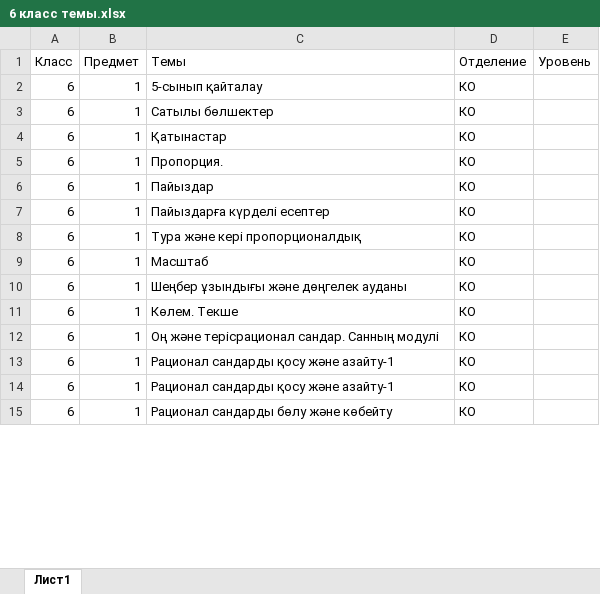
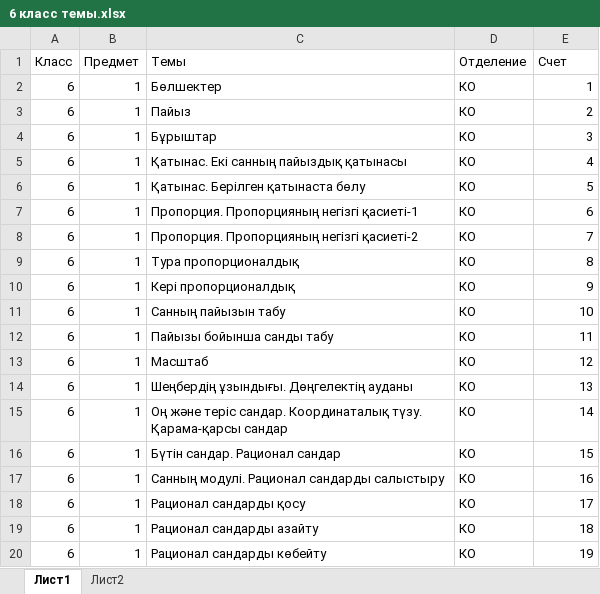
Before and after one commit to AiplusAdmin/attendence-almaty-server, an Excel workbook: 6 класс темы.xlsx, sheet Лист1, drawn as a sheet; only a part is shown; values as stored, in another font and other column widths than the file's, no borders; addresses are those after the commit; the diff covers the shown part only; the diff names each change by its address in the sheet, - before the commit and + after, or states it on an @@ line.

```diff
--- a/6 класс темы.xlsx (sheet Лист1)
+++ b/6 класс темы.xlsx (sheet Лист1)
+sheet tab: Лист2
-E1: Уровень
+E1: Счет
+row 2: 6 | 1 | Бөлшектер | КО | 1
-C3 (Темы): 5-сынып қайталау
+C3 (Темы): Пайыз
-E3 (Счет): (empty)
+E3 (Счет): 2
-C4 (Темы): Сатылы бөлшектер
+C4 (Темы): Бұрыштар
-E4 (Счет): (empty)
+E4 (Счет): 3
+row 5: 6 | 1 | Қатынас. Екі санның пайыздық қатынасы | КО | 4
-C6 (Темы): Қатынастар
+C6 (Темы): Қатынас. Берілген қатынаста бөлу
-E6 (Счет): (empty)
+E6 (Счет): 5
-C7 (Темы): Пропорция.
+C7 (Темы): Пропорция. Пропорцияның негізгі қасиеті-1
-E7 (Счет): (empty)
+E7 (Счет): 6
-C8 (Темы): Пайыздар
+C8 (Темы): Пропорция. Пропорцияның негізгі қасиеті-2
-E8 (Счет): (empty)
+E8 (Счет): 7
-C9 (Темы): Пайыздарға күрделі есептер
+C9 (Темы): Тура пропорционалдық
-E9 (Счет): (empty)
+E9 (Счет): 8
-C10 (Темы): Тура және кері пропорционалдық
+C10 (Темы): Кері пропорционалдық
-E10 (Счет): (empty)
+E10 (Счет): 9
+row 11: 6 | 1 | Санның пайызын табу | КО | 10
+row 12: 6 | 1 | Пайызы бойынша санды табу | КО | 11
-E13 (Счет): (empty)
+E13 (Счет): 12
-C14 (Темы): Шеңбер ұзындығы және дөңгелек ауданы
+C14 (Темы): Шеңбердің ұзындығы. Дөңгелектің ауданы
-E14 (Счет): (empty)
+E14 (Счет): 13
-C15 (Темы): Көлем. Текше
+C15 (Темы): Оң және теріс сандар. Координаталық түзу. Қарама-қарсы сандар
-E15 (Счет): (empty)
+E15 (Счет): 14
+row 16: 6 | 1 | Бүтін сандар. Рационал сандар | КО | 15
-C17 (Темы): Оң және терісрационал сандар. Санның модулі
+C17 (Темы): Санның модулі. Рационал сандарды салыстыру
-E17 (Счет): (empty)
+E17 (Счет): 16
-C18 (Темы): Рационал сандарды қосу және азайту-1
+C18 (Темы): Рационал сандарды қосу
-E18 (Счет): (empty)
+E18 (Счет): 17
-C19 (Темы): Рационал сандарды қосу және азайту-1
+C19 (Темы): Рационал сандарды азайту
-E19 (Счет): (empty)
+E19 (Счет): 18
-C20 (Темы): Рационал сандарды бөлу және көбейту
+C20 (Темы): Рационал сандарды көбейту
-E20 (Счет): (empty)
+E20 (Счет): 19
```
Also changed, not shown: other rows of this sheet, 5 класс темы.xlsx, 7 класс темы.xlsx, 16 other files.
